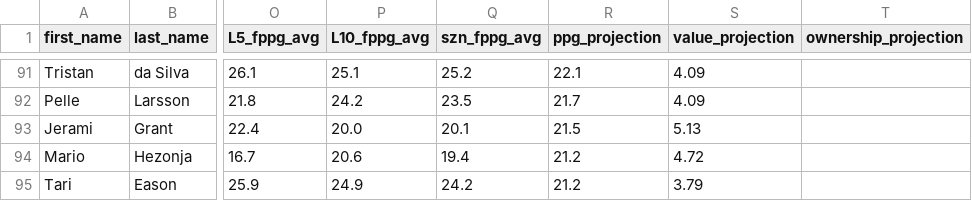
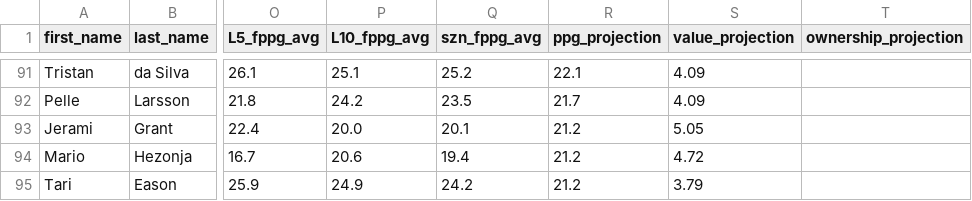
Before and after one commit to marchyyyy/stamped, a CSV file: data/dff_nba_projections.csv, drawn as a sheet; only a part is shown, gaps mark what is left out; the diff covers the shown part only; the diff names each change by its address in the sheet, - before the commit and + after, or states it on an @@ line.

Commit message:
DFF NBA projections refresh (306 players, 2026-11-18 3:50 PM ET)

```diff
--- a/data/dff_nba_projections.csv
+++ b/data/dff_nba_projections.csv
-R93 (ppg_projection): 21.5
+R93 (ppg_projection): 21.2
-S93 (value_projection): 5.13
+S93 (value_projection): 5.05
```
Also changed, not shown: 3 added rows, 2 removed rows and 2 edited cells elsewhere in this file.
